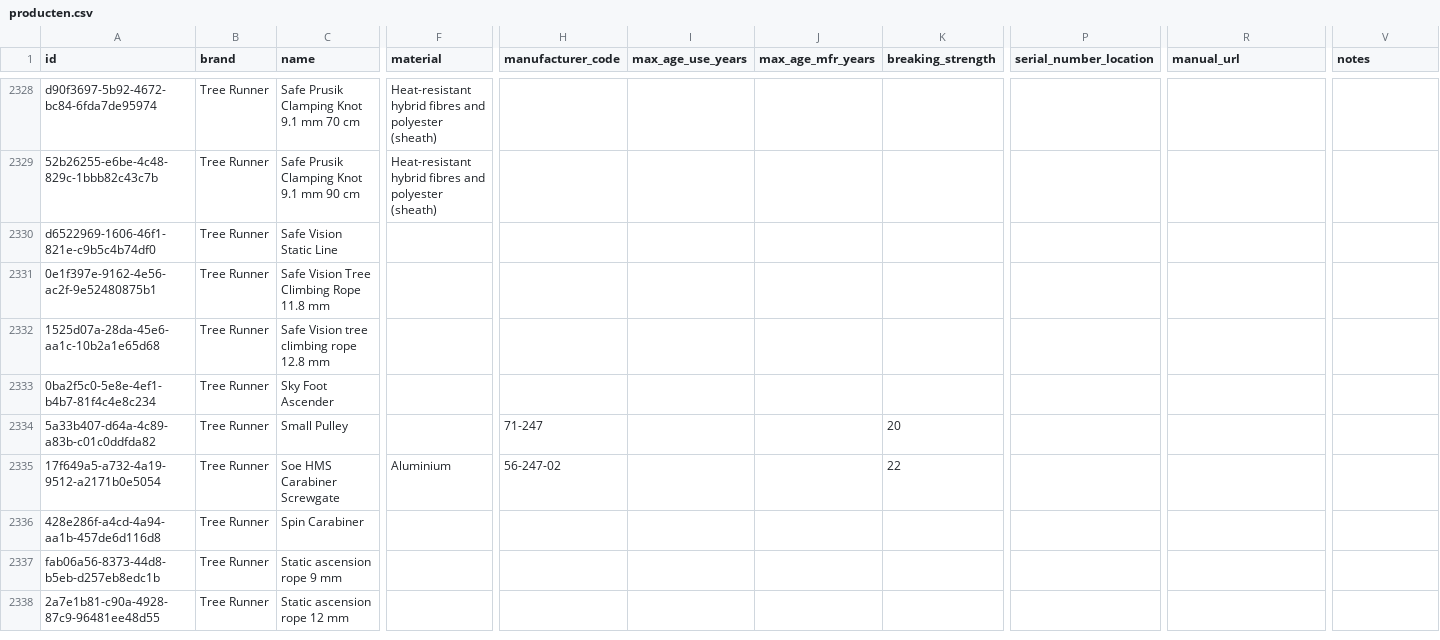
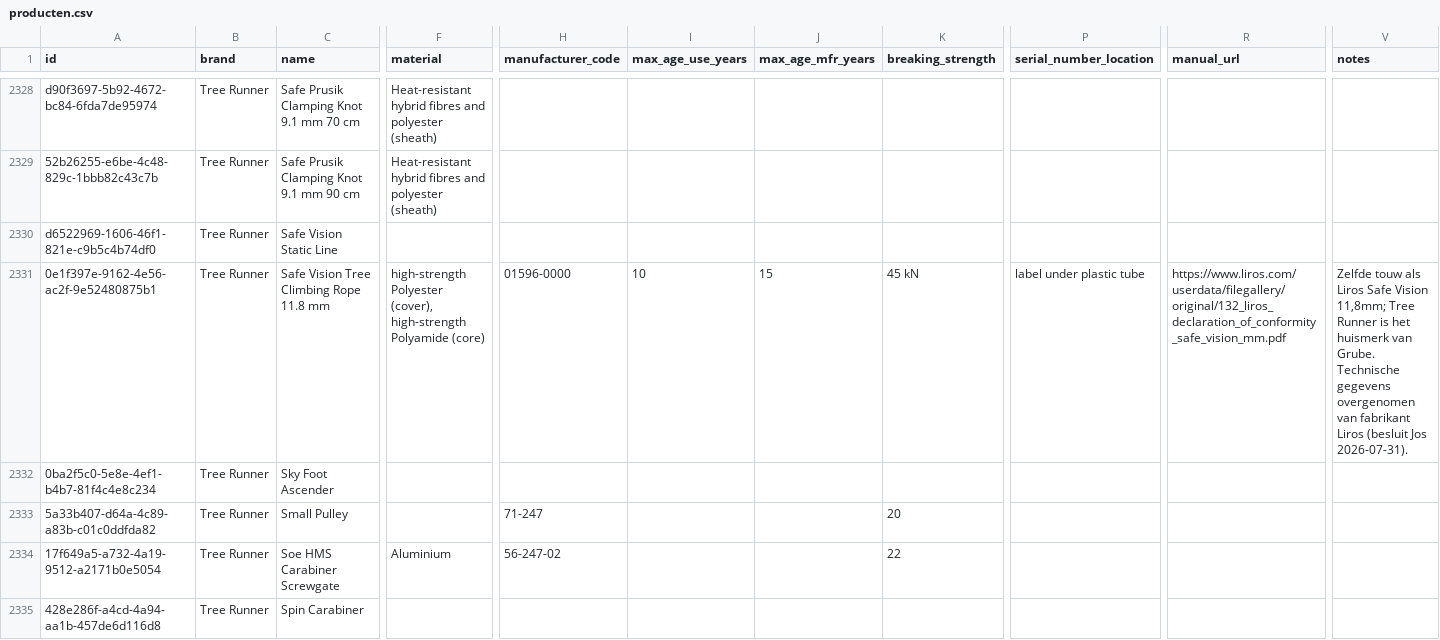
Before and after one commit to Gearonimo-app/gearonimo, a CSV file: catalog/producten.csv, drawn as a sheet; only a part is shown, gaps mark what is left out; the shorter side is filled out with more unchanged rows; rows hold the shown columns only; the diff names each change by its address in the sheet, - before the commit and + after, or states it on an @@ line.

```diff
--- a/catalog/producten.csv
+++ b/catalog/producten.csv
-F2331 (material): (empty)
+F2331 (material): high-strength Polyester (cover), high-strength Polyamide (core)
-H2331 (manufacturer_code): (empty)
+H2331 (manufacturer_code): 01596-0000
-I2331 (max_age_use_years): (empty)
+I2331 (max_age_use_years): 10
-J2331 (max_age_mfr_years): (empty)
+J2331 (max_age_mfr_years): 15
-K2331 (breaking_strength): (empty)
+K2331 (breaking_strength): 45 kN
-P2331 (serial_number_location): (empty)
+P2331 (serial_number_location): label under plastic tube
-R2331 (manual_url): (empty)
+R2331 (manual_url): https://www.liros.com/userdata/filegallery/original/132_liros_declaration_of_conformity_safe_vision_mm.pdf
-V2331 (notes): (empty)
+V2331 (notes): Zelfde touw als Liros Safe Vision 11,8mm; Tree Runner is het huismerk van Grube. Technische gegevens overgenomen van fabrikant Liros (besluit Jos 2026-07-31).
-row 2332: 1525d07a-28da-45e6-aa1c-10b2a1e65d68 | Tree Runner | Safe Vision tree climbing rope 12.8 mm
```
Also changed, not shown: 3 other files.
